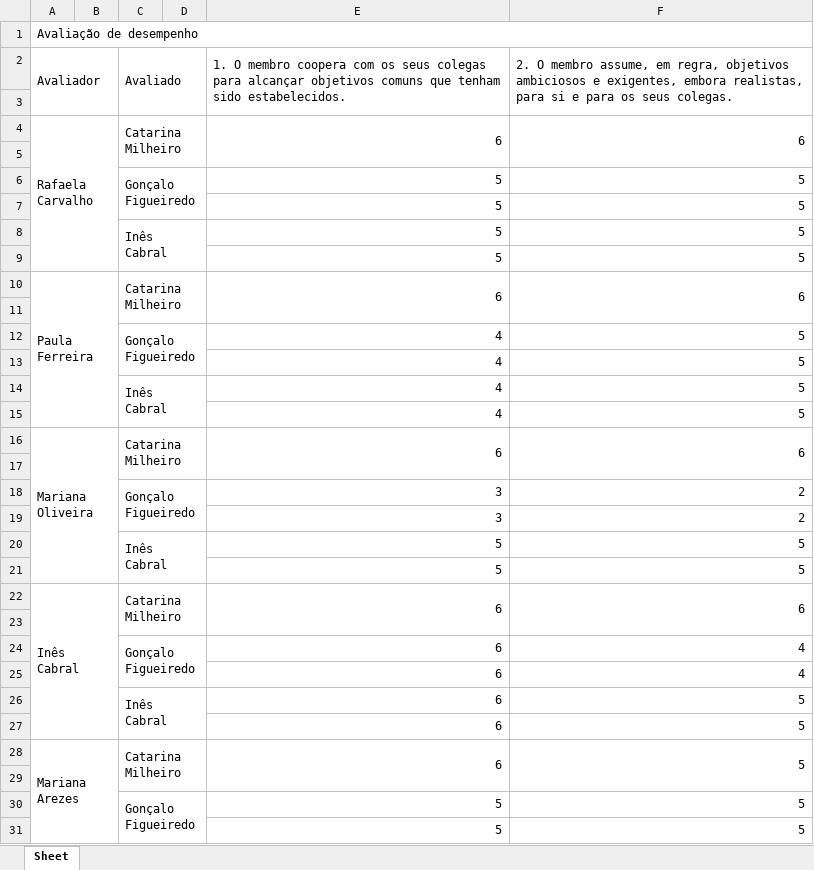
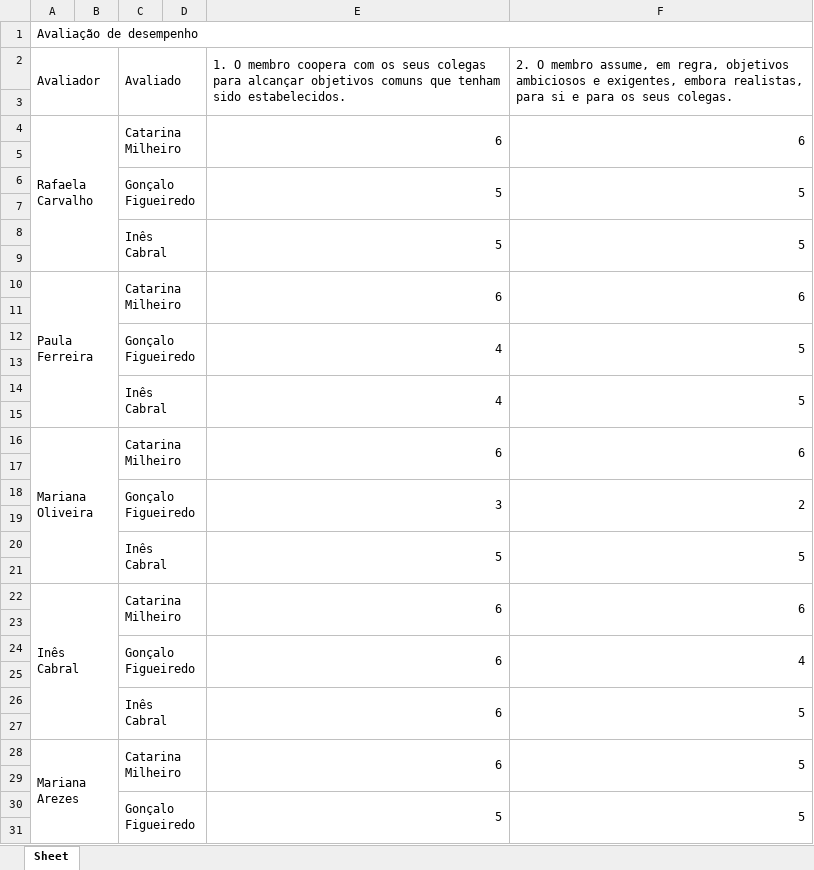
Before and after one commit to 03claudia/OE3-RHescue, an Excel workbook: output/Output-Avaliacao-Membro-RH.xlsx, sheet Sheet, drawn as a sheet; only a part is shown; values as stored, in another font and other column widths than the file's, no borders; the diff covers the shown part only; the diff names each change by its address in the sheet, - before the commit and + after, or states it on an @@ line.

```diff
--- a/output/Output-Avaliacao-Membro-RH.xlsx (sheet Sheet)
+++ b/output/Output-Avaliacao-Membro-RH.xlsx (sheet Sheet)
+E6:E7 merged
+F6:F7 merged
-row 7:  |  |  |  | 5 | 5
+row 7: (empty)
+E8:E9 merged
+F8:F9 merged
-row 9:  |  |  |  | 5 | 5
+row 9: (empty)
+E12:E13 merged
+F12:F13 merged
-row 13:  |  |  |  | 4 | 5
+row 13: (empty)
+E14:E15 merged
+F14:F15 merged
-row 15:  |  |  |  | 4 | 5
+row 15: (empty)
+E18:E19 merged
+F18:F19 merged
-row 19:  |  |  |  | 3 | 2
+row 19: (empty)
+E20:E21 merged
+F20:F21 merged
-row 21:  |  |  |  | 5 | 5
+row 21: (empty)
+E24:E25 merged
+F24:F25 merged
-row 25:  |  |  |  | 6 | 4
+row 25: (empty)
+E26:E27 merged
+F26:F27 merged
-row 27:  |  |  |  | 6 | 5
+row 27: (empty)
+E30:E31 merged
+F30:F31 merged
-row 31:  |  |  |  | 5 | 5
+row 31: (empty)
```
Also changed, not shown: 1 removed row, 16 edited cells and merged cells elsewhere in this sheet, 1 other file.
